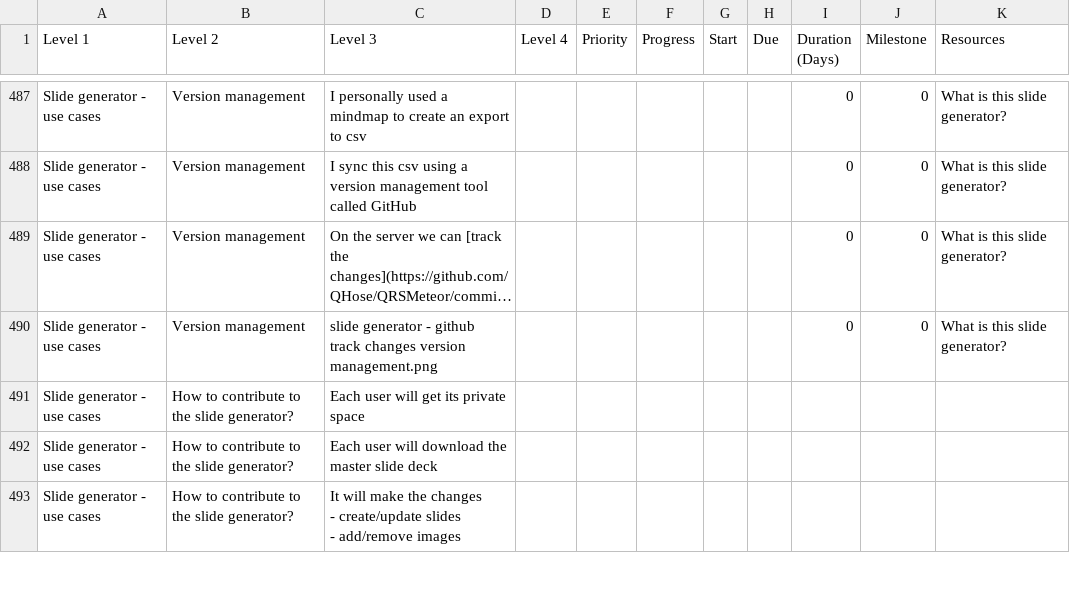
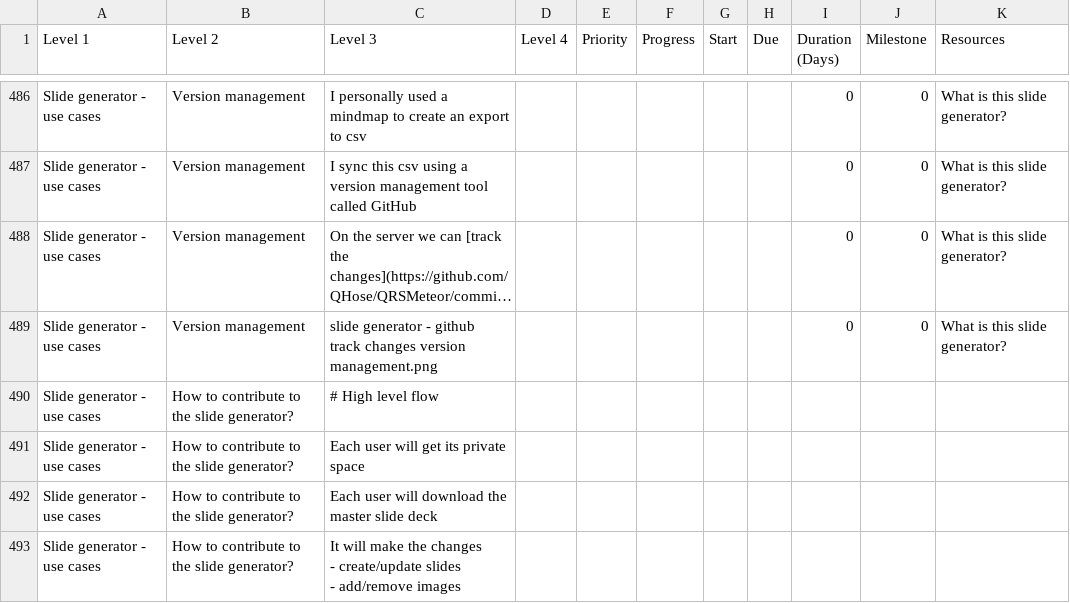
Before and after one commit to QHose/QRSMeteor, a CSV file: Sense Demo materials/SaaS presentation input.csv, drawn as a sheet; only a part is shown, gaps mark what is left out; long unchanged cells end in …; the diff covers the shown part only; the diff names each change by its address in the sheet, - before the commit and + after, or states it on an @@ line.

```diff
--- a/Sense Demo materials/SaaS presentation input.csv
+++ b/Sense Demo materials/SaaS presentation input.csv
+row 490: Slide generator - use cases | How to contribute to the slide generator? | # High level flow
```
Also changed, not shown: 4 added rows, 1 removed row and 16 edited cells elsewhere in this file.
